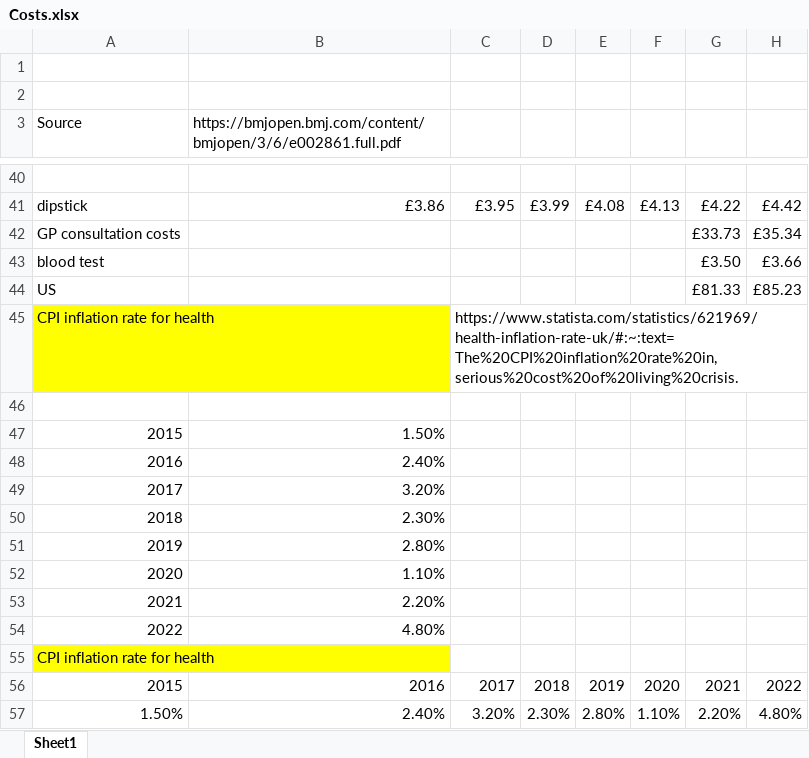
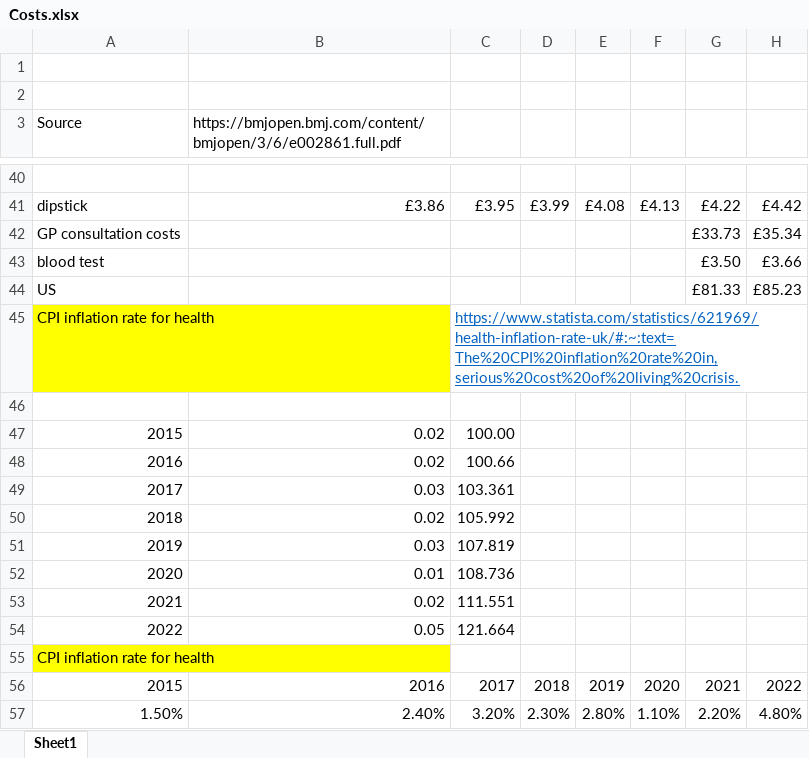
Before and after one commit to lena-mandrik/Bladder_cancer_model, an Excel workbook: Data/Costs.xlsx, sheet Sheet1, drawn as a sheet; only a part is shown, gaps mark what is left out; values as stored, in another font and other column widths than the file's, no borders; the diff covers the shown part only; the diff names each change by its address in the sheet, - before the commit and + after, or states it on an @@ line.

```diff
--- a/Data/Costs.xlsx (sheet Sheet1)
+++ b/Data/Costs.xlsx (sheet Sheet1)
@@ C45 underline: off → on, text colour: black → #0563C1 @@
-B47: 1.50%
+B47: 0.02
-C47: (empty)
+C47: 100.00
-B48: 2.40%
+B48: 0.02
-C48: (empty)
+C48: 100.66
-B49: 3.20%
+B49: 0.03
-C49: (empty)
+C49: 103.361
-B50: 2.30%
+B50: 0.02
-C50: (empty)
+C50: 105.992
-B51: 2.80%
+B51: 0.03
-C51: (empty)
+C51: 107.819
-B52: 1.10%
+B52: 0.01
-C52: (empty)
+C52: 108.736
-B53: 2.20%
+B53: 0.02
-C53: (empty)
+C53: 111.551
-B54: 4.80%
+B54: 0.05
-C54: (empty)
+C54: 121.664
```
Also changed, not shown: 1 added row, 1 removed row, 45 edited cells and cell formats elsewhere in this sheet, Data/Pop.alive.by.age.xlsx, Parameters bladder cancer model.xlsx, 22 other files.
